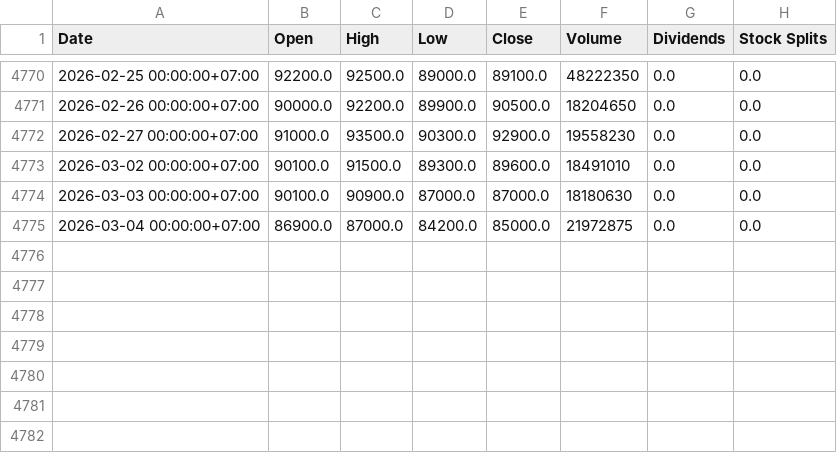
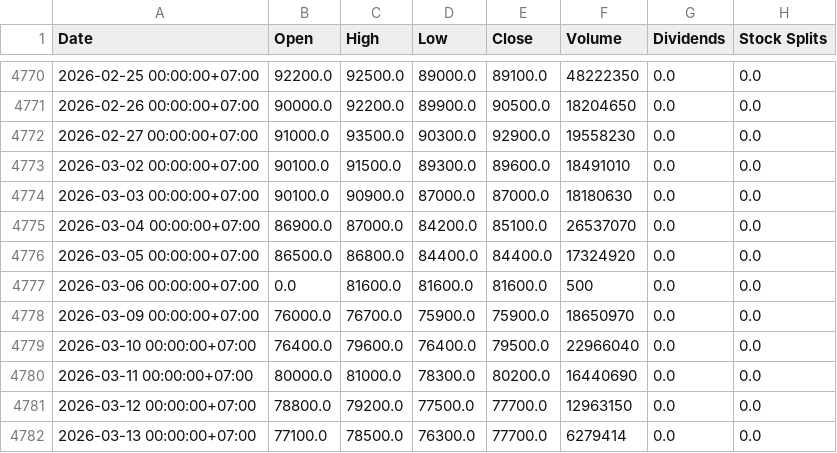
Before and after one commit to thaiannguyen-05/Predictions-by-random-forest, a CSV file: ml-service/data/FPT_VN_stock_data.csv, drawn as a sheet; only a part is shown, gaps mark what is left out.

```diff
--- a/ml-service/data/FPT_VN_stock_data.csv
+++ b/ml-service/data/FPT_VN_stock_data.csv
@@ -4774,2 +4774,9 @@ Date,Open,High,Low,Close,Volume,Dividends,Stock Splits
 2026-03-03 00:00:00+07:00,90100.0,90900.0,87000.0,87000.0,18180630,0.0,0.0
-2026-03-04 00:00:00+07:00,86900.0,87000.0,84200.0,85000.0,21972875,0.0,0.0
+2026-03-04 00:00:00+07:00,86900.0,87000.0,84200.0,85100.0,26537070,0.0,0.0
+2026-03-05 00:00:00+07:00,86500.0,86800.0,84400.0,84400.0,17324920,0.0,0.0
+2026-03-06 00:00:00+07:00,0.0,81600.0,81600.0,81600.0,500,0.0,0.0
+2026-03-09 00:00:00+07:00,76000.0,76700.0,75900.0,75900.0,18650970,0.0,0.0
+2026-03-10 00:00:00+07:00,76400.0,79600.0,76400.0,79500.0,22966040,0.0,0.0
+2026-03-11 00:00:00+07:00,80000.0,81000.0,78300.0,80200.0,16440690,0.0,0.0
+2026-03-12 00:00:00+07:00,78800.0,79200.0,77500.0,77700.0,12963150,0.0,0.0
+2026-03-13 00:00:00+07:00,77100.0,78500.0,76300.0,77700.0,6279414,0.0,0.0
```
Also changed, not shown: ml-service/data/ACB_VN_stock_data.csv, ml-service/data/GAS_VN_stock_data.csv, 12 other files.
